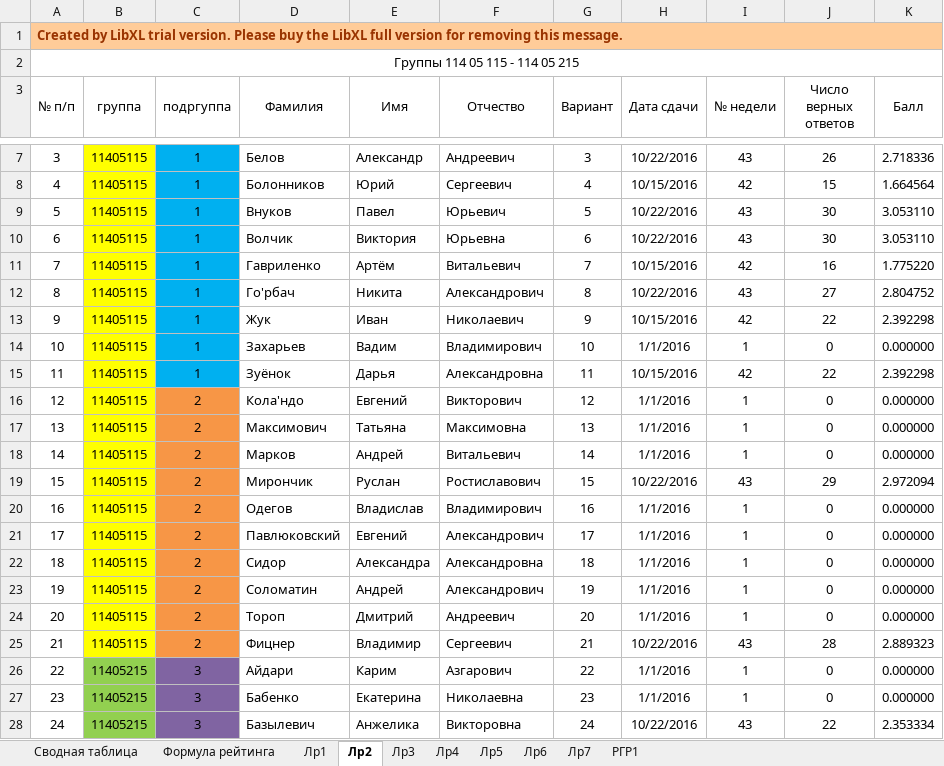
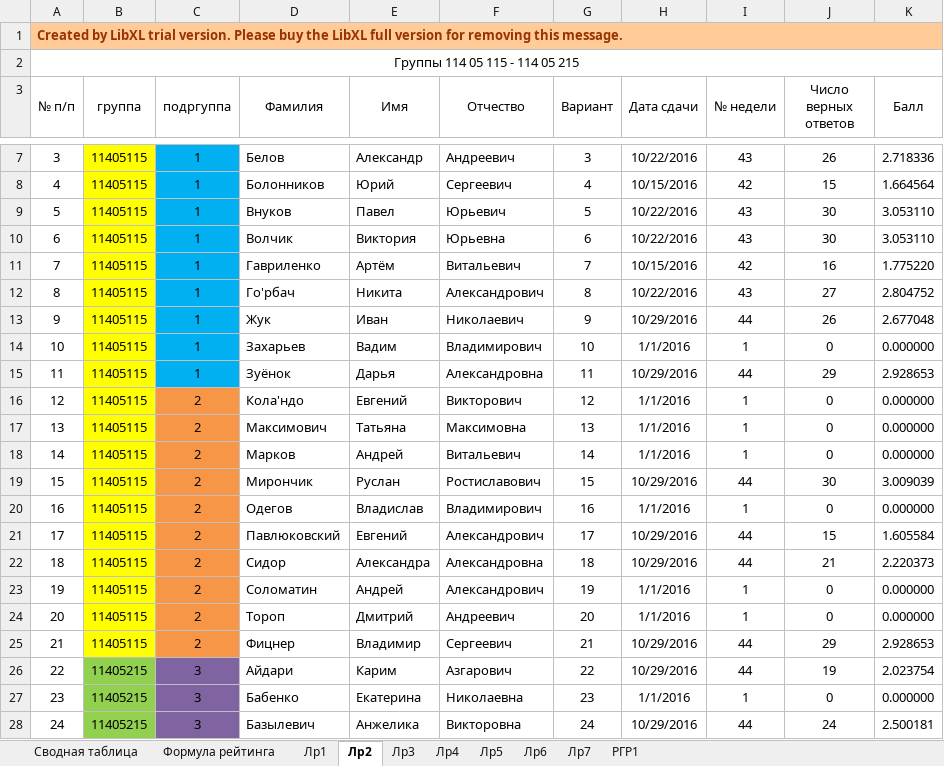
Before and after one commit to b490/rating, an Excel workbook: ТМОГИ.2016.осень.xlsx, sheet Лр2, drawn as a sheet; only a part is shown, gaps mark what is left out; values as stored, in another font and other column widths than the file's, no borders; the diff covers the shown part only; the diff names each change by its address in the sheet, - before the commit and + after, or states it on an @@ line.

```diff
--- a/ТМОГИ.2016.осень.xlsx (sheet Лр2)
+++ b/ТМОГИ.2016.осень.xlsx (sheet Лр2)
-H13 (Дата сдачи): 10/15/2016
+H13 (Дата сдачи): 10/29/2016
-I13 (№ недели): 42
+I13 (№ недели): 44
-J13 (Число верных ответов): 22
+J13 (Число верных ответов): 26
-K13 (Балл): 2.392298
+K13 (Балл): 2.677048
-H15 (Дата сдачи): 10/15/2016
+H15 (Дата сдачи): 10/29/2016
-I15 (№ недели): 42
+I15 (№ недели): 44
-J15 (Число верных ответов): 22
+J15 (Число верных ответов): 29
-K15 (Балл): 2.392298
+K15 (Балл): 2.928653
-H19 (Дата сдачи): 10/22/2016
+H19 (Дата сдачи): 10/29/2016
-I19 (№ недели): 43
+I19 (№ недели): 44
-J19 (Число верных ответов): 29
+J19 (Число верных ответов): 30
-K19 (Балл): 2.972094
+K19 (Балл): 3.009039
-H21:H22 (Дата сдачи): 1/1/2016
+H21:H22 (Дата сдачи): 10/29/2016
-I21:I22 (№ недели): 1
+I21:I22 (№ недели): 44
-J21 (Число верных ответов): 0
+J21 (Число верных ответов): 15
-K21 (Балл): 0.000000
+K21 (Балл): 1.605584
-J22 (Число верных ответов): 0
+J22 (Число верных ответов): 21
-K22 (Балл): 0.000000
+K22 (Балл): 2.220373
-H25 (Дата сдачи): 10/22/2016
+H25 (Дата сдачи): 10/29/2016
-I25 (№ недели): 43
+I25 (№ недели): 44
-J25 (Число верных ответов): 28
+J25 (Число верных ответов): 29
-K25 (Балл): 2.889323
+K25 (Балл): 2.928653
-H26 (Дата сдачи): 1/1/2016
+H26 (Дата сдачи): 10/29/2016
-I26 (№ недели): 1
+I26 (№ недели): 44
-J26 (Число верных ответов): 0
+J26 (Число верных ответов): 19
-K26 (Балл): 0.000000
+K26 (Балл): 2.023754
-H28 (Дата сдачи): 10/22/2016
+H28 (Дата сдачи): 10/29/2016
-I28 (№ недели): 43
+I28 (№ недели): 44
-J28 (Число верных ответов): 22
+J28 (Число верных ответов): 24
-K28 (Балл): 2.353334
+K28 (Балл): 2.500181
```
Also changed, not shown: 28 edited cells elsewhere in this sheet, sheet Сводная таблица, sheet Лр1, formulas that keep their value, hidden cells.
